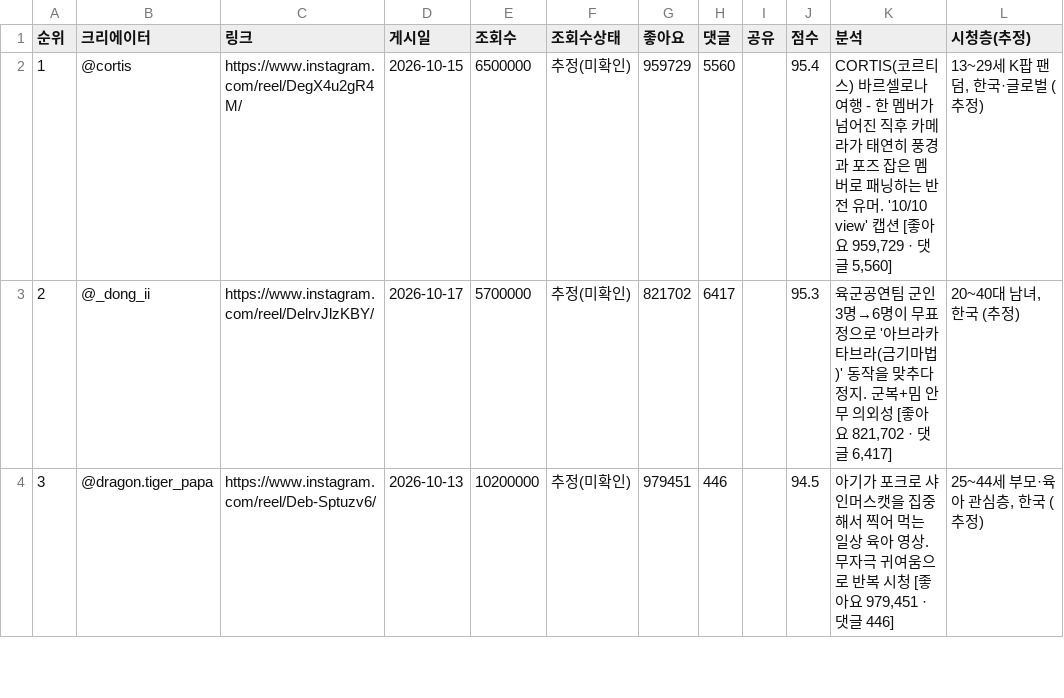
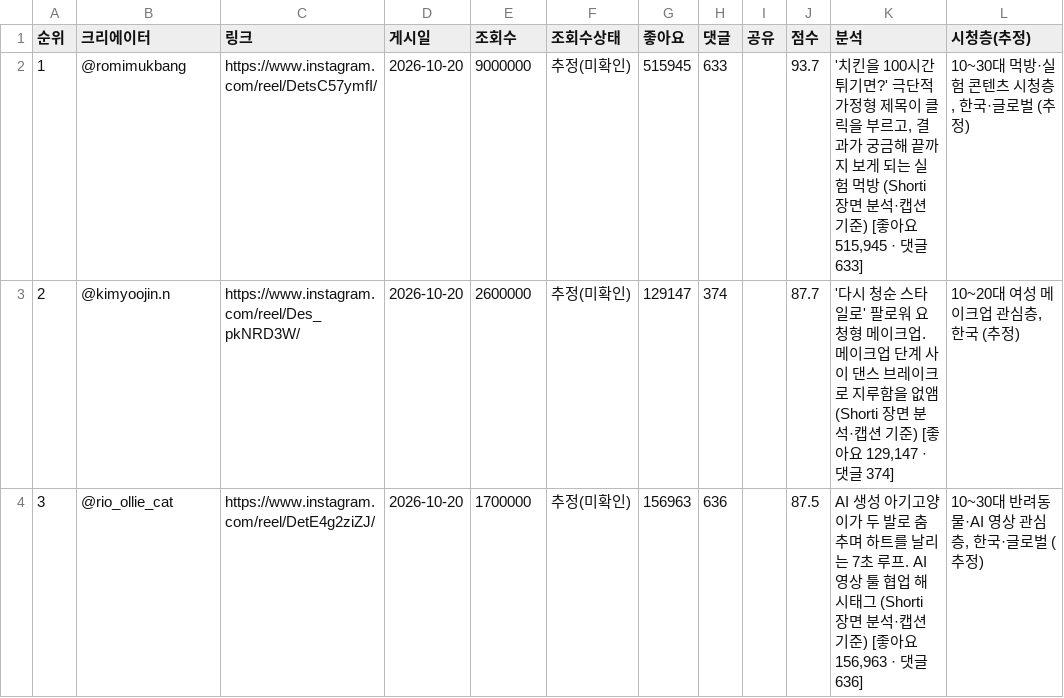
Before and after one commit to hyeokjun-cmd/vemontes-trend, a CSV file: 6ek3naMIX41iE6vjuP2Q4cVLT7Gtdyy3/kr_instagram_overall.csv, drawn as a sheet; only a part is shown; the diff covers the shown part only.

```diff
--- a/6ek3naMIX41iE6vjuP2Q4cVLT7Gtdyy3/kr_instagram_overall.csv
+++ b/6ek3naMIX41iE6vjuP2Q4cVLT7Gtdyy3/kr_instagram_overall.csv
@@ -1,4 +1,4 @@
 순위,크리에이터,링크,게시일,조회수,조회수상태,좋아요,댓글,공유,점수,분석,시청층(추정)
-1,@cortis,https://www.instagram.com/reel/DegX4u2gR4M/,2026-10-15,6500000,추정(미확인),959729,5560,,95.4,"CORTIS(코르티스) 바르셀로나 여행 - 한 멤버가 넘어진 직후 카메라가 태연히 풍경과 포즈 잡은 멤버로 패닝하는 반전 유머. '10/10 view' 캡션 [좋아요 959,729 · 댓글 5,560]","13~29세 K팝 팬덤, 한국·글로벌 (추정)"
-2,@_dong_ii,https://www.instagram.com/reel/DelrvJlzKBY/,2026-10-17,5700000,추정(미확인),821702,6417,,95.3,"육군공연팀 군인 3명→6명이 무표정으로 '아브라카타브라(금기마법)' 동작을 맞추다 정지. 군복+밈 안무 의외성 [좋아요 821,702 · 댓글 6,417]","20~40대 남녀, 한국 (추정)"
-3,@dragon.tiger_papa,https://www.instagram.com/reel/Deb-Sptuzv6/,2026-10-13,10200000,추정(미확인),979451,446,,94.5,"아기가 포크로 샤인머스캣을 집중해서 찍어 먹는 일상 육아 영상. 무자극 귀여움으로 반복 시청 [좋아요 979,451 · 댓글 446]","25~44세 부모·육아 관심층, 한국 (추정)"
+1,@romimukbang,https://www.instagram.com/reel/DetsC57ymfI/,2026-10-20,9000000,추정(미확인),515945,633,,93.7,"'치킨을 100시간 튀기면?' 극단적 가정형 제목이 클릭을 부르고, 결과가 궁금해 끝까지 보게 되는 실험 먹방 (Shorti 장면 분석·캡션 기준) [좋아요 515,945 · 댓글 633]","10~30대 먹방·실험 콘텐츠 시청층, 한국·글로벌 (추정)"
+2,@kimyoojin.n,https://www.instagram.com/reel/Des_pkNRD3W/,2026-10-20,2600000,추정(미확인),129147,374,,87.7,"'다시 청순 스타일로' 팔로워 요청형 메이크업. 메이크업 단계 사이 댄스 브레이크로 지루함을 없앰 (Shorti 장면 분석·캡션 기준) [좋아요 129,147 · 댓글 374]","10~20대 여성 메이크업 관심층, 한국 (추정)"
+3,@rio_ollie_cat,https://www.instagram.com/reel/DetE4g2ziZJ/,2026-10-20,1700000,추정(미확인),156963,636,,87.5,"AI 생성 아기고양이가 두 발로 춤추며 하트를 날리는 7초 루프. AI 영상 툴 협업 해시태그 (Shorti 장면 분석·캡션 기준) [좋아요 156,963 · 댓글 636]","10~30대 반려동물·AI 영상 관심층, 한국·글로벌 (추정)"
```
Also changed, not shown: 63 edited cells elsewhere in this file, 6ek3naMIX41iE6vjuP2Q4cVLT7Gtdyy3/global_instagram_beauty.csv, 6ek3naMIX41iE6vjuP2Q4cVLT7Gtdyy3/global_tiktok_overall.csv, 10 other files.
